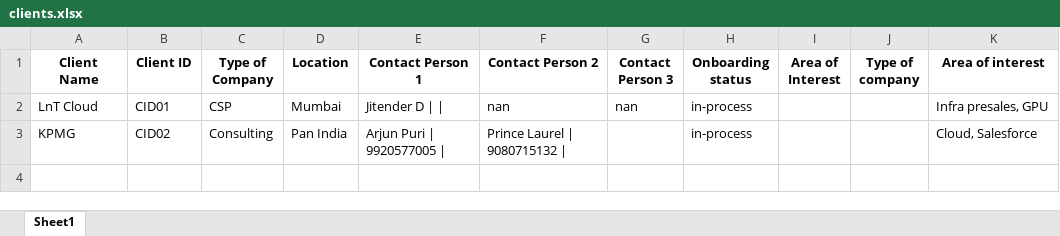
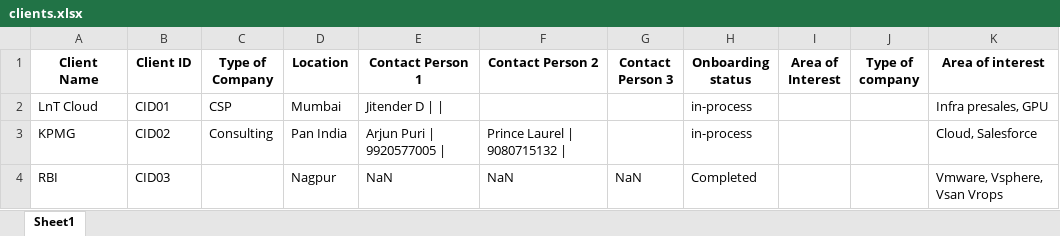
Before and after one commit to advait1307/sunfinity-crm, an Excel workbook: excel_files/clients.xlsx, sheet Sheet1, drawn as a sheet; values as stored, in another font and other column widths than the file's, no borders; the diff names each change by its address in the sheet, - before the commit and + after, or states it on an @@ line.

Commit message:
Update Excel file

```diff
--- a/excel_files/clients.xlsx (sheet Sheet1)
+++ b/excel_files/clients.xlsx (sheet Sheet1)
-F2 (Contact Person 2): nan
+F2 (Contact Person 2): (empty)
-G2 (Contact Person 3): nan
+G2 (Contact Person 3): (empty)
+row 4: RBI | CID03 |  | Nagpur | NaN | NaN | NaN | Completed |  |  | Vmware, Vsphere, Vsan Vrops
```
